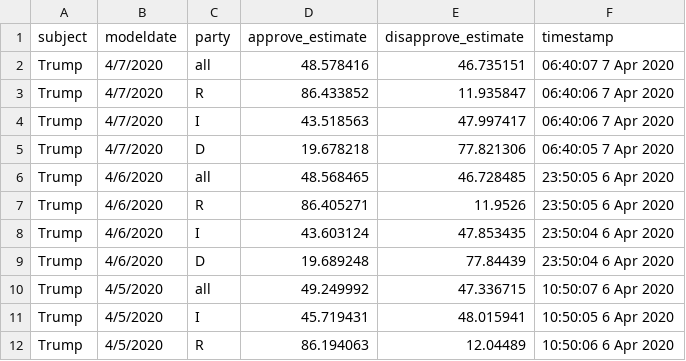
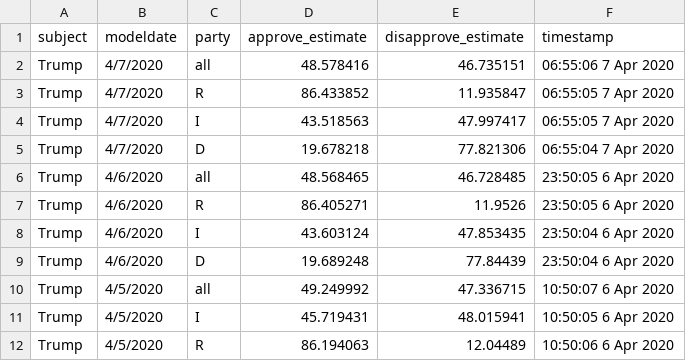
Before and after one commit to fivethirtyeight/covid-19-polls, a CSV file: covid_approval_toplines.csv, drawn as a sheet; only a part is shown.

Commit message:
update approval toplines

```diff
--- a/covid_approval_toplines.csv
+++ b/covid_approval_toplines.csv
@@ -1,6 +1,6 @@
 subject,modeldate,party,approve_estimate,disapprove_estimate,timestamp
-Trump,4/7/2020,all,48.578416,46.735151,06:40:07  7 Apr 2020
-Trump,4/7/2020,R,86.433852,11.935847,06:40:06  7 Apr 2020
-Trump,4/7/2020,I,43.518563,47.997417,06:40:06  7 Apr 2020
-Trump,4/7/2020,D,19.678218,77.821306,06:40:05  7 Apr 2020
+Trump,4/7/2020,all,48.578416,46.735151,06:55:06  7 Apr 2020
+Trump,4/7/2020,R,86.433852,11.935847,06:55:05  7 Apr 2020
+Trump,4/7/2020,I,43.518563,47.997417,06:55:05  7 Apr 2020
+Trump,4/7/2020,D,19.678218,77.821306,06:55:04  7 Apr 2020
 Trump,4/6/2020,all,48.568465,46.728485,23:50:05  6 Apr 2020
```
